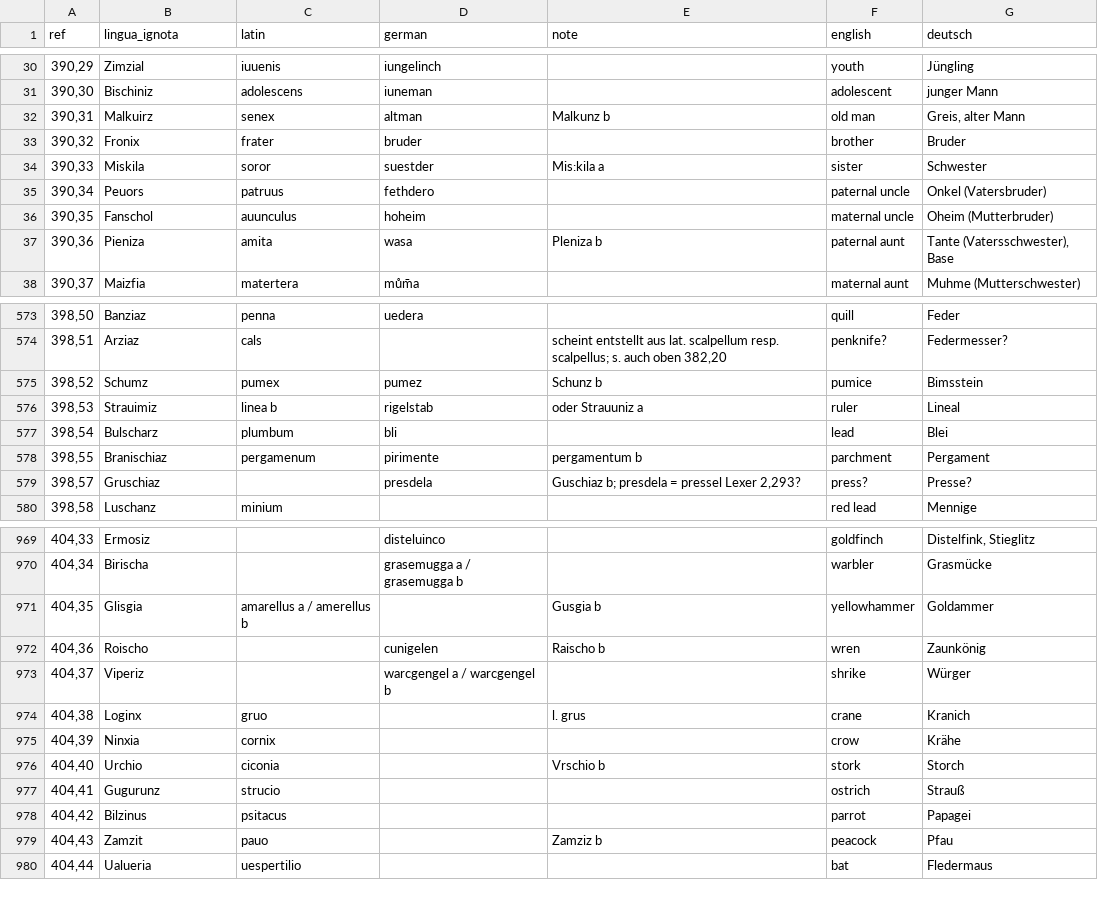
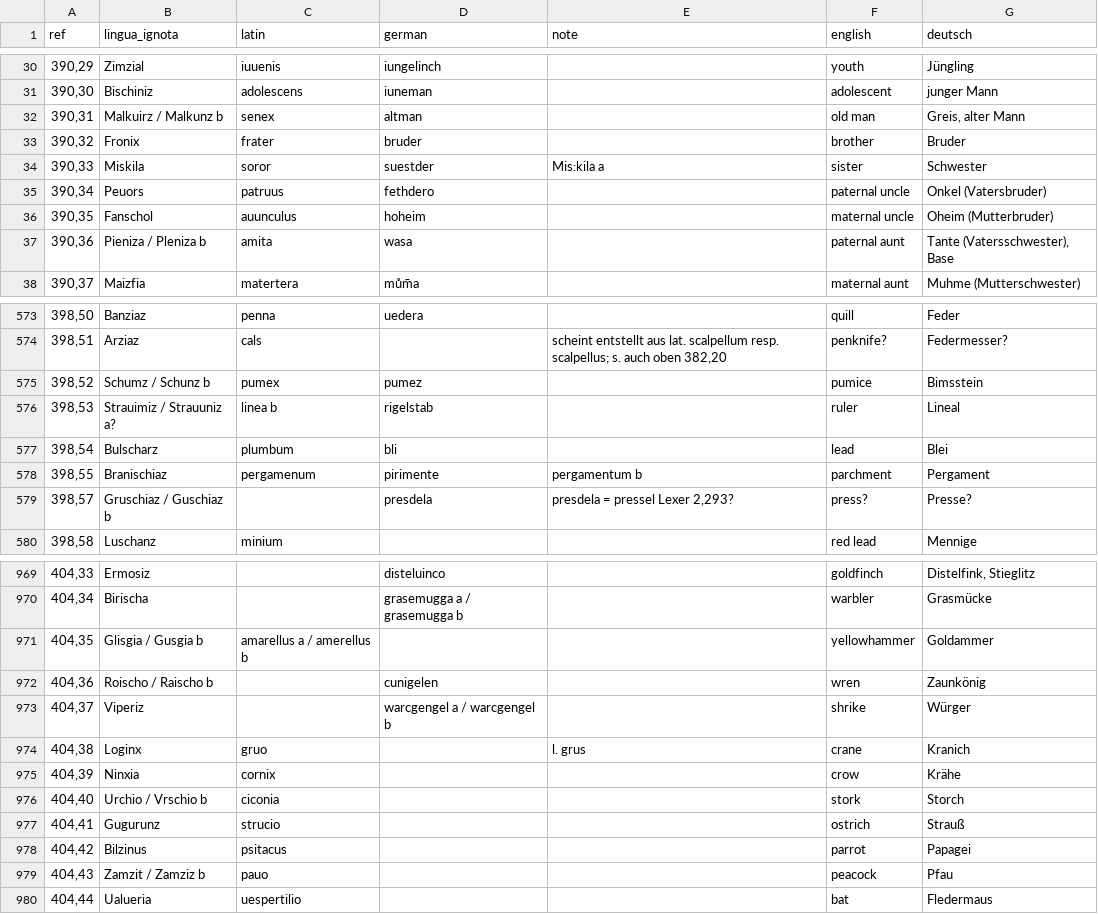
Before and after one commit to pannous/hieros, a TSV file: dicts/GLOSSAE_HILDEGARDIS_modern.tsv, drawn as a sheet; only a part is shown, gaps mark what is left out; the diff covers the shown part only.

```diff
--- a/dicts/GLOSSAE_HILDEGARDIS_modern.tsv
+++ b/dicts/GLOSSAE_HILDEGARDIS_modern.tsv
@@ -31,3 +31,3 @@ ref	lingua_ignota	latin	german	note	english	deutsch
 390,30	Bischiniz	adolescens	iuneman		adolescent	junger Mann
-390,31	Malkuirz	senex	altman	Malkunz b	old man	Greis, alter Mann
+390,31	Malkuirz / Malkunz b	senex	altman		old man	Greis, alter Mann
 390,32	Fronix	frater	bruder		brother	Bruder
@@ -36,3 +36,3 @@ ref	lingua_ignota	latin	german	note	english	deutsch
 390,35	Fanschol	auunculus	hoheim		maternal uncle	Oheim (Mutterbruder)
-390,36	Pieniza	amita	wasa	Pleniza b	paternal aunt	Tante (Vatersschwester), Base
+390,36	Pieniza / Pleniza b	amita	wasa		paternal aunt	Tante (Vatersschwester), Base
 390,37	Maizfia	matertera	mům̄a		maternal aunt	Muhme (Mutterschwester)
@@ -574,7 +574,7 @@ ref	lingua_ignota	latin	german	note	english	deutsch
 398,51	Arziaz	cals		scheint entstellt aus lat. scalpellum resp. scalpellus; s. auch oben 382,20	penknife?	Federmesser?
-398,52	Schumz	pumex	pumez	Schunz b	pumice	Bimsstein
-398,53	Strauimiz	linea b	rigelstab	oder Strauuniz a	ruler	Lineal
+398,52	Schumz / Schunz b	pumex	pumez		pumice	Bimsstein
+398,53	Strauimiz / Strauuniz a?	linea b	rigelstab		ruler	Lineal
 398,54	Bulscharz	plumbum	bli		lead	Blei
 398,55	Branischiaz	pergamenum	pirimente	pergamentum b	parchment	Pergament
-398,57	Gruschiaz		presdela	Guschiaz b; presdela = pressel Lexer 2,293?	press?	Presse?
+398,57	Gruschiaz / Guschiaz b		presdela	presdela = pressel Lexer 2,293?	press?	Presse?
 398,58	Luschanz	minium			red lead	Mennige
@@ -970,4 +970,4 @@ ref	lingua_ignota	latin	german	note	english	deutsch
 404,34	Birischa		grasemugga a / grasemugga b		warbler	Grasmücke
-404,35	Glisgia	amarellus a / amerellus b		Gusgia b	yellowhammer	Goldammer
-404,36	Roischo		cunigelen	Raischo b	wren	Zaunkönig
+404,35	Glisgia / Gusgia b	amarellus a / amerellus b			yellowhammer	Goldammer
+404,36	Roischo / Raischo b		cunigelen		wren	Zaunkönig
 404,37	Viperiz		warcgengel a / warcgengel b		shrike	Würger
@@ -975,6 +975,6 @@ ref	lingua_ignota	latin	german	note	english	deutsch
 404,39	Ninxia	cornix			crow	Krähe
-404,40	Urchio	ciconia		Vrschio b	stork	Storch
+404,40	Urchio / Vrschio b	ciconia			stork	Storch
 404,41	Gugurunz	strucio			ostrich	Strauß
 404,42	Bilzinus	psitacus			parrot	Papagei
-404,43	Zamzit	pauo		Zamziz b	peacock	Pfau
+404,43	Zamzit / Zamziz b	pauo			peacock	Pfau
 404,44	Ualueria	uespertilio			bat	Fledermaus
```
Also changed, not shown: 170 edited cells elsewhere in this file, dicts/GLOSSAE_HILDEGARDIS.tsv, 1 other file.
